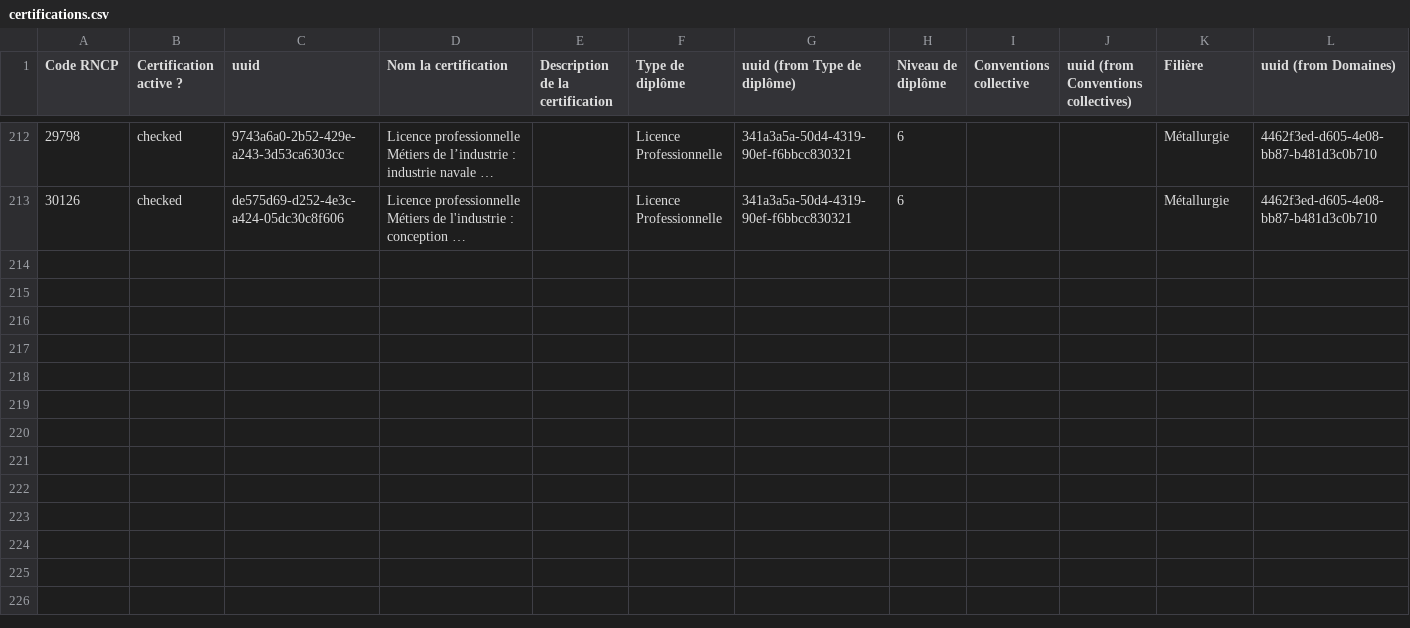
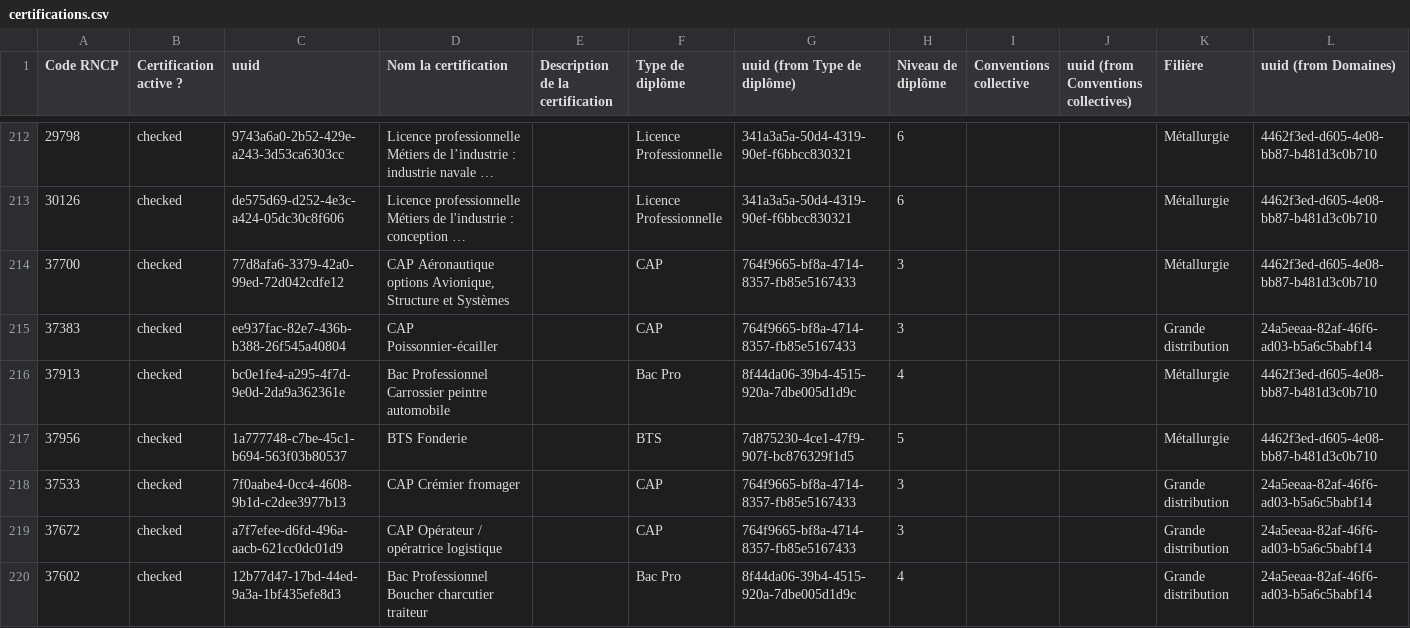
Before and after one commit to SocialGouv/reva, a CSV file: packages/reva-api/prisma/seed/referentials/certifications.csv, drawn as a sheet; only a part is shown, gaps mark what is left out; long unchanged cells end in …; the diff covers the shown part only; the diff names each change by its address in the sheet, - before the commit and + after, or states it on an @@ line.

```diff
--- a/packages/reva-api/prisma/seed/referentials/certifications.csv
+++ b/packages/reva-api/prisma/seed/referentials/certifications.csv
+row 214: 37700 | checked | 77d8afa6-3379-42a0-99ed-72d042cdfe12 | CAP Aéronautique options Avionique, Structure et Systèmes |  | CAP | 764f9665-bf8a-4714-8357-fb85e5167433 | 3 |  |  | Métallurgie | 4462f3ed-d605-4e08-bb87-b481d3c0b710
+row 215: 37383 | checked | ee937fac-82e7-436b-b388-26f545a40804 | CAP Poissonnier-écailler |  | CAP | 764f9665-bf8a-4714-8357-fb85e5167433 | 3 |  |  | Grande distribution | 24a5eeaa-82af-46f6-ad03-b5a6c5babf14
+row 216: 37913 | checked | bc0e1fe4-a295-4f7d-9e0d-2da9a362361e | Bac Professionnel Carrossier peintre automobile |  | Bac Pro | 8f44da06-39b4-4515-920a-7dbe005d1d9c | 4 |  |  | Métallurgie | 4462f3ed-d605-4e08-bb87-b481d3c0b710
+row 217: 37956 | checked | 1a777748-c7be-45c1-b694-563f03b80537 | BTS Fonderie |  | BTS | 7d875230-4ce1-47f9-907f-bc876329f1d5 | 5 |  |  | Métallurgie | 4462f3ed-d605-4e08-bb87-b481d3c0b710
+row 218: 37533 | checked | 7f0aabe4-0cc4-4608-9b1d-c2dee3977b13 | CAP Crémier fromager |  | CAP | 764f9665-bf8a-4714-8357-fb85e5167433 | 3 |  |  | Grande distribution | 24a5eeaa-82af-46f6-ad03-b5a6c5babf14
+row 219: 37672 | checked | a7f7efee-d6fd-496a-aacb-621cc0dc01d9 | CAP Opérateur / opératrice logistique |  | CAP | 764f9665-bf8a-4714-8357-fb85e5167433 | 3 |  |  | Grande distribution | 24a5eeaa-82af-46f6-ad03-b5a6c5babf14
+row 220: 37602 | checked | 12b77d47-17bd-44ed-9a3a-1bf435efe8d3 | Bac Professionnel Boucher charcutier traiteur |  | Bac Pro | 8f44da06-39b4-4515-920a-7dbe005d1d9c | 4 |  |  | Grande distribution | 24a5eeaa-82af-46f6-ad03-b5a6c5babf14
```
Also changed, not shown: 7 added rows and 16 edited cells elsewhere in this file.
